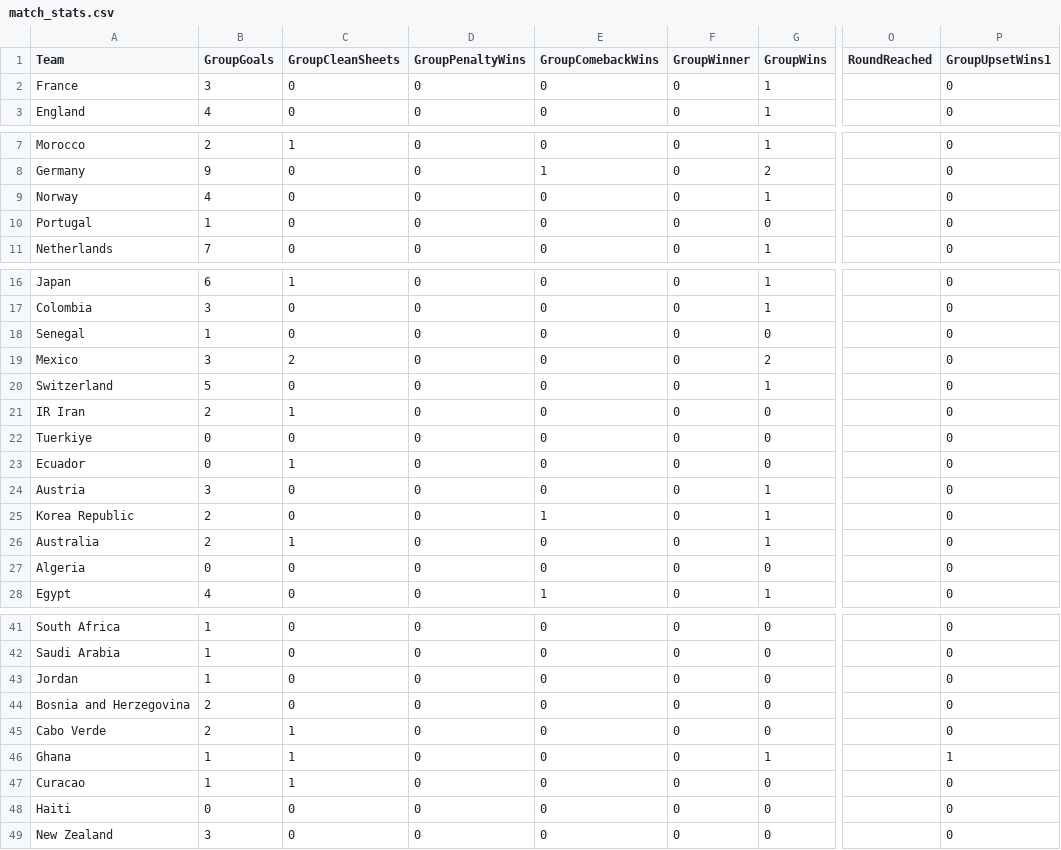
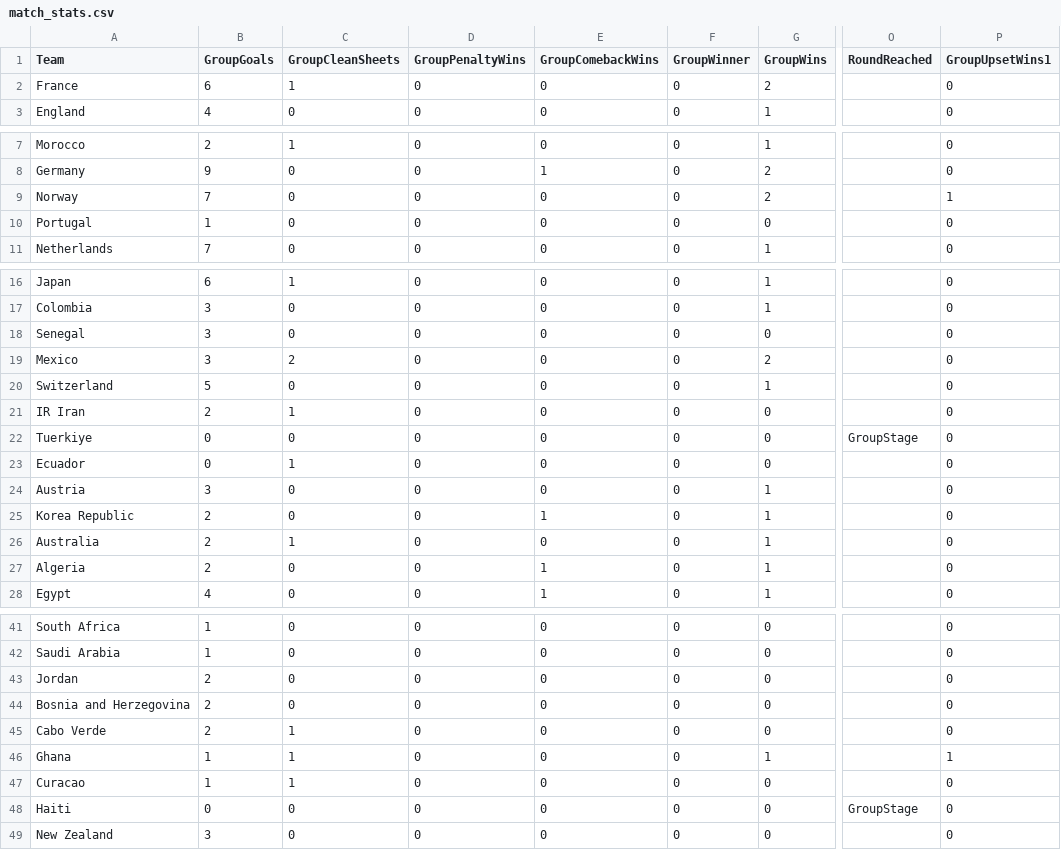
Before and after one commit to oisincarroll296/wc2026-sweepstake-BSC, a CSV file: data/match_stats.csv, drawn as a sheet; only a part is shown, gaps mark what is left out; the diff names each change by its address in the sheet, - before the commit and + after, or states it on an @@ line.

```diff
--- a/data/match_stats.csv
+++ b/data/match_stats.csv
-B2 (GroupGoals): 3
+B2 (GroupGoals): 6
-C2 (GroupCleanSheets): 0
+C2 (GroupCleanSheets): 1
-G2 (GroupWins): 1
+G2 (GroupWins): 2
-B9 (GroupGoals): 4
+B9 (GroupGoals): 7
-G9 (GroupWins): 1
+G9 (GroupWins): 2
-P9 (GroupUpsetWins1): 0
+P9 (GroupUpsetWins1): 1
-B18 (GroupGoals): 1
+B18 (GroupGoals): 3
-O22 (RoundReached): (empty)
+O22 (RoundReached): GroupStage
-B27 (GroupGoals): 0
+B27 (GroupGoals): 2
-E27 (GroupComebackWins): 0
+E27 (GroupComebackWins): 1
-G27 (GroupWins): 0
+G27 (GroupWins): 1
-B43 (GroupGoals): 1
+B43 (GroupGoals): 2
-O48 (RoundReached): (empty)
+O48 (RoundReached): GroupStage
```
Also changed, not shown: data/match_results.csv, data/score_history.csv.
